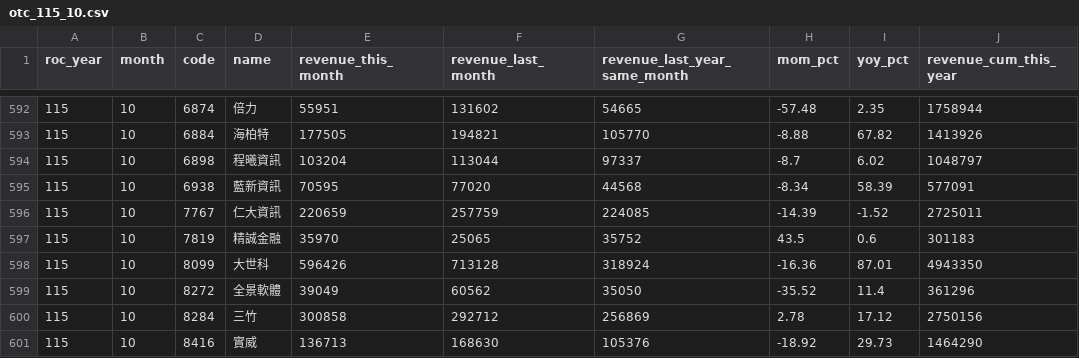
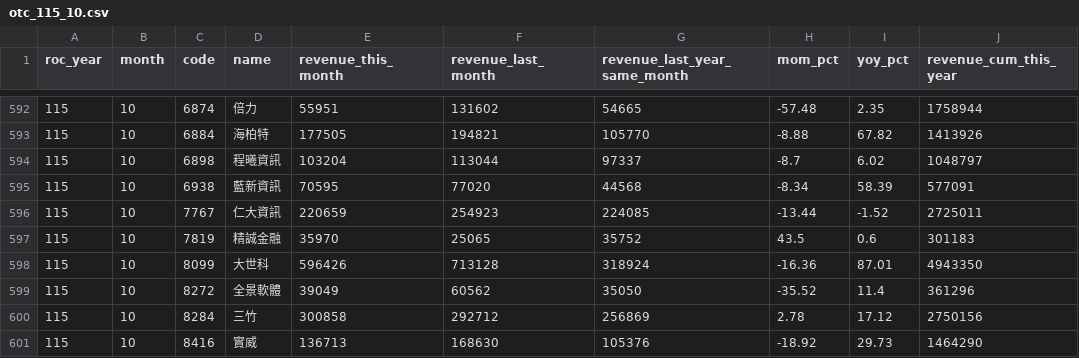
Before and after one commit to jcluox/daily-stock, a CSV file: data/raw/revenue/otc_115_10.csv, drawn as a sheet; only a part is shown, gaps mark what is left out; the diff names each change by its address in the sheet, - before the commit and + after, or states it on an @@ line.

```diff
--- a/data/raw/revenue/otc_115_10.csv
+++ b/data/raw/revenue/otc_115_10.csv
-F596 (revenue_last_month): 257759
+F596 (revenue_last_month): 254923
-H596 (mom_pct): -14.39
+H596 (mom_pct): -13.44
```
Also changed, not shown: data/raw/index/taiex.csv, data/raw/revenue/sii_115_10.csv, 4 other files.
